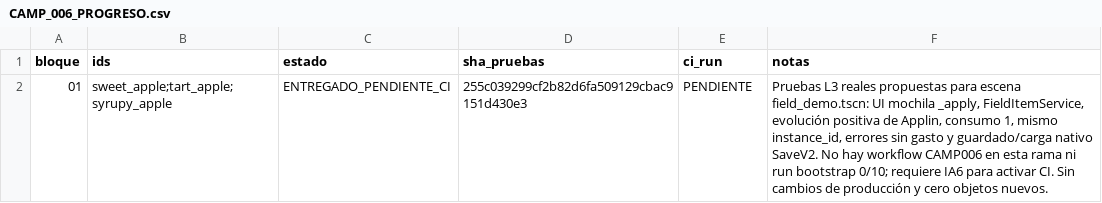
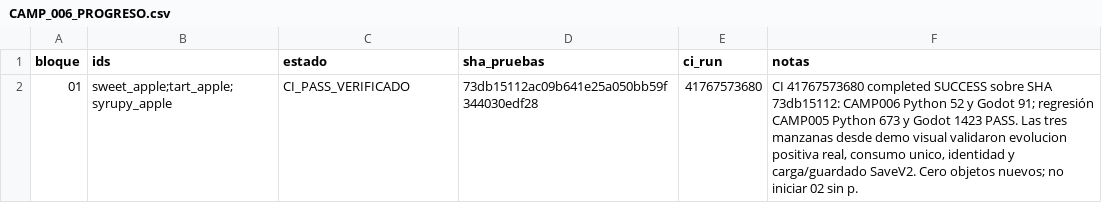
Before and after one commit to danielmariabardillo1412-creator/pokemon-calvo-, a CSV file: docs/coordination/items_parallel_v1/reports/W04/CAMP_006_PROGRESO.csv, drawn as a sheet.

Commit message:
docs(w04 camp006): consolidar bloque01 L3 CI run 41767573680 SUCCESS

```diff
--- a/docs/coordination/items_parallel_v1/reports/W04/CAMP_006_PROGRESO.csv
+++ b/docs/coordination/items_parallel_v1/reports/W04/CAMP_006_PROGRESO.csv
@@ -1,2 +1,2 @@
 bloque,ids,estado,sha_pruebas,ci_run,notas
-01,sweet_apple;tart_apple;syrupy_apple,ENTREGADO_PENDIENTE_CI,255c039299cf2b82d6fa509129cbac9151d430e3,PENDIENTE,"Pruebas L3 reales propuestas para escena field_demo.tscn: UI mochila _apply, FieldItemService, evolución positiva de Applin, consumo 1, mismo instance_id, errores sin gasto y guardado/carga nativo SaveV2. No hay workflow CAMP006 en esta rama ni run bootstrap 0/10; requiere IA6 para activar CI. Sin cambios de producción y cero objetos nuevos."
+01,sweet_apple;tart_apple;syrupy_apple,CI_PASS_VERIFICADO,73db15112ac09b641e25a050bb59f344030edf28,41767573680,"CI 41767573680 completed SUCCESS sobre SHA 73db15112: CAMP006 Python 52 y Godot 91; regresión CAMP005 Python 673 y Godot 1423 PASS. Las tres manzanas desde demo visual validaron evolucion positiva real, consumo unico, identidad y carga/guardado SaveV2. Cero objetos nuevos; no iniciar 02 sin p."
```
